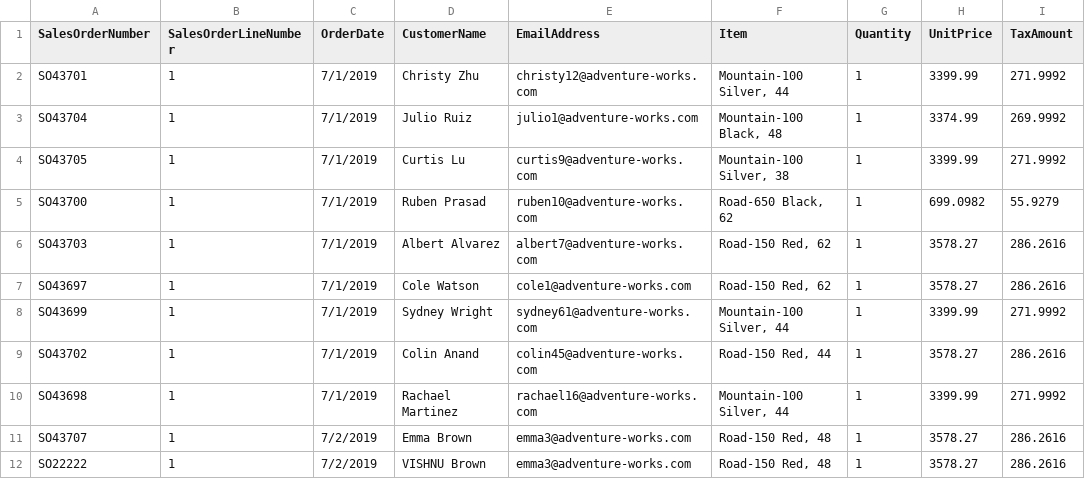
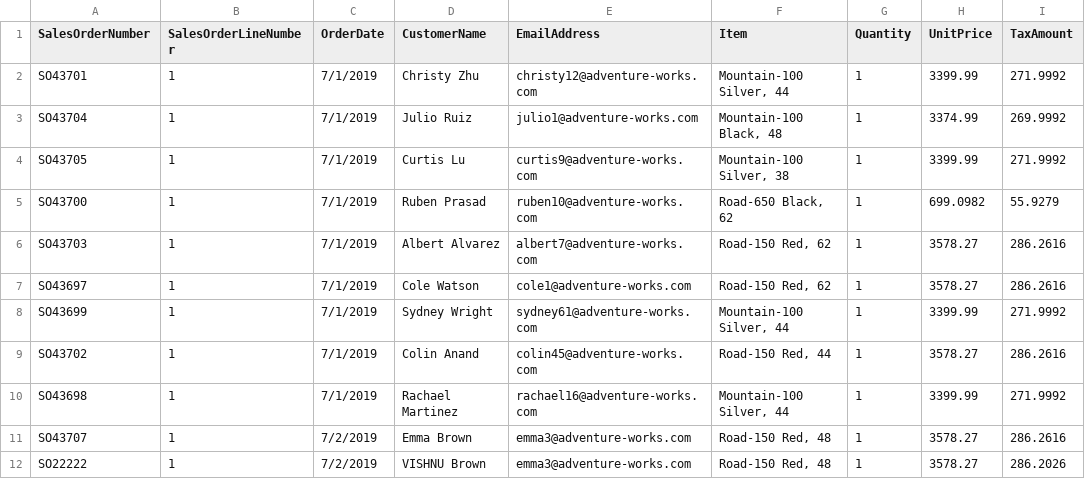
Before and after one commit to DataScienceInTamil-DSIT/Fabric_Melcose, a CSV file: TenRows.csv, drawn as a sheet.

Commit message:
Update TenRows.csv with new sales data

```diff
--- a/TenRows.csv
+++ b/TenRows.csv
@@ -11,2 +11,2 @@ SO43698,1,7/1/2019,Rachael Martinez,rachael16@adventure-works.com,"Mountain-100
 SO43707,1,7/2/2019,Emma Brown,emma3@adventure-works.com,"Road-150 Red, 48",1,3578.27,286.2616
-SO22222,1,7/2/2019,VISHNU Brown,emma3@adventure-works.com,"Road-150 Red, 48",1,3578.27,286.2616
+SO22222,1,7/2/2019,VISHNU Brown,emma3@adventure-works.com,"Road-150 Red, 48",1,3578.27,286.2026
```
